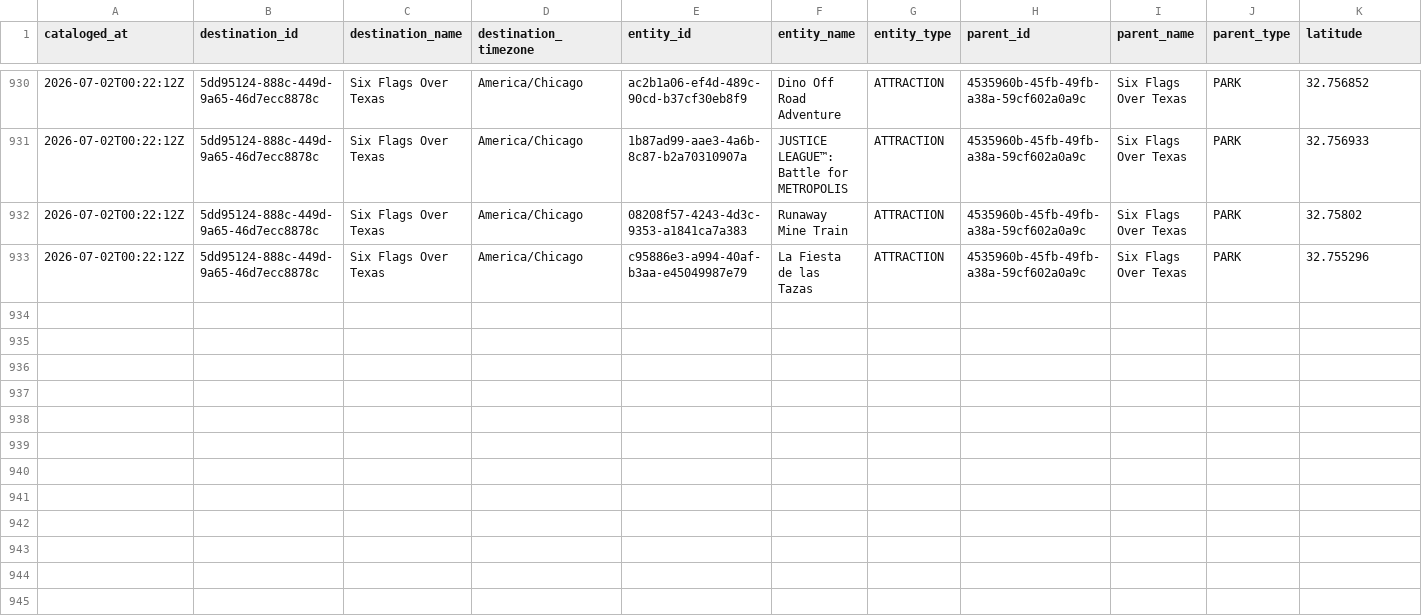
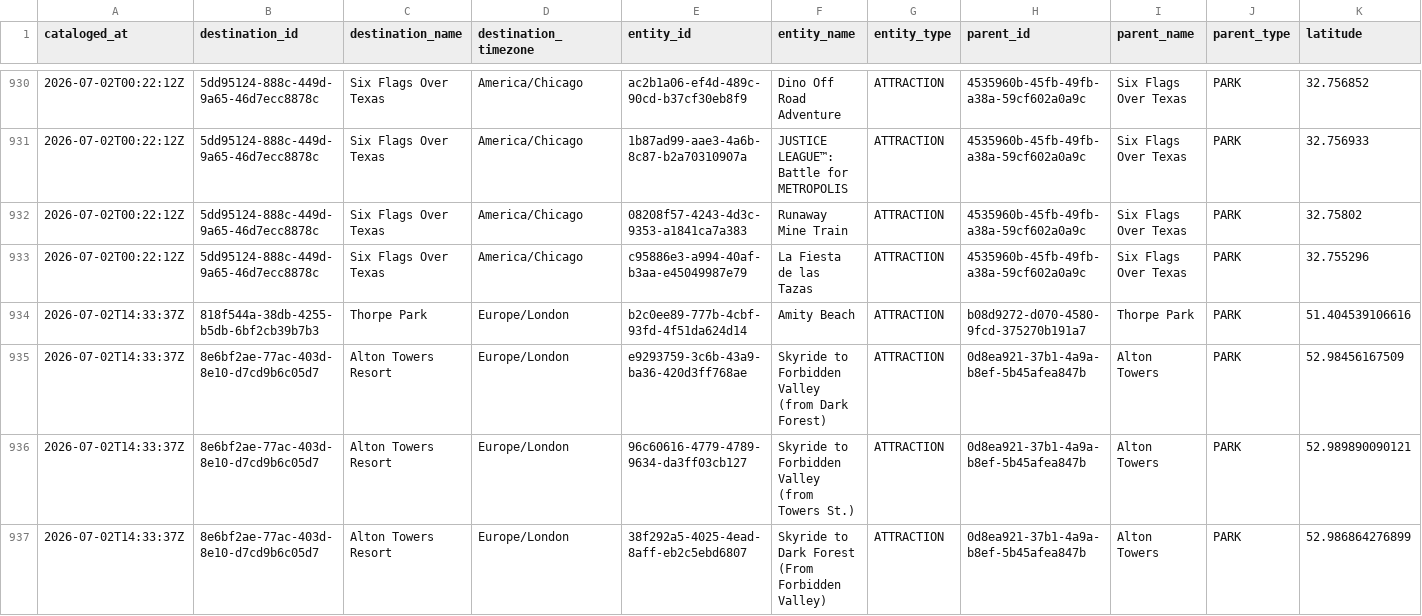
Before and after one commit to EthanCave/WaitTimeHelper, a CSV file: data/catalog/2026-07-02.csv, drawn as a sheet; only a part is shown, gaps mark what is left out; rows hold the shown columns only; the diff names each change by its address in the sheet, - before the commit and + after, or states it on an @@ line.

```diff
--- a/data/catalog/2026-07-02.csv
+++ b/data/catalog/2026-07-02.csv
+row 934: 2026-07-02T14:33:37Z | 818f544a-38db-4255-b5db-6bf2cb39b7b3 | Thorpe Park | Europe/London | b2c0ee89-777b-4cbf-93fd-4f51da624d14 | Amity Beach | ATTRACTION | b08d9272-d070-4580-9fcd-375270b191a7 | Thorpe Park | PARK | 51.404539106616
+row 935: 2026-07-02T14:33:37Z | 8e6bf2ae-77ac-403d-8e10-d7cd9b6c05d7 | Alton Towers Resort | Europe/London | e9293759-3c6b-43a9-ba36-420d3ff768ae | Skyride to Forbidden Valley (from Dark Forest) | ATTRACTION | 0d8ea921-37b1-4a9a-b8ef-5b45afea847b | Alton Towers | PARK | 52.98456167509
+row 936: 2026-07-02T14:33:37Z | 8e6bf2ae-77ac-403d-8e10-d7cd9b6c05d7 | Alton Towers Resort | Europe/London | 96c60616-4779-4789-9634-da3ff03cb127 | Skyride to Forbidden Valley (from Towers St.) | ATTRACTION | 0d8ea921-37b1-4a9a-b8ef-5b45afea847b | Alton Towers | PARK | 52.989890090121
+row 937: 2026-07-02T14:33:37Z | 8e6bf2ae-77ac-403d-8e10-d7cd9b6c05d7 | Alton Towers Resort | Europe/London | 38f292a5-4025-4ead-8aff-eb2c5ebd6807 | Skyride to Dark Forest (From Forbidden Valley) | ATTRACTION | 0d8ea921-37b1-4a9a-b8ef-5b45afea847b | Alton Towers | PARK | 52.986864276899
```
Also changed, not shown: 2 other files.
